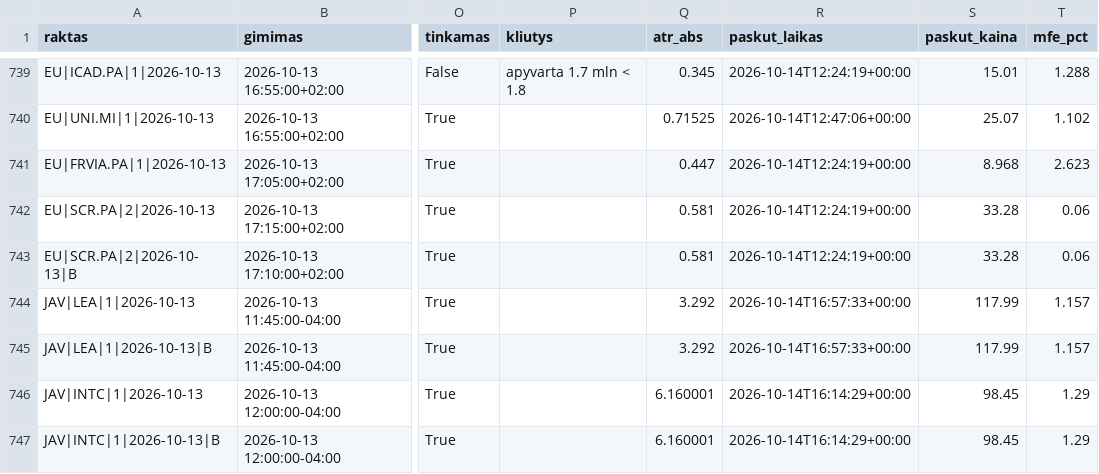
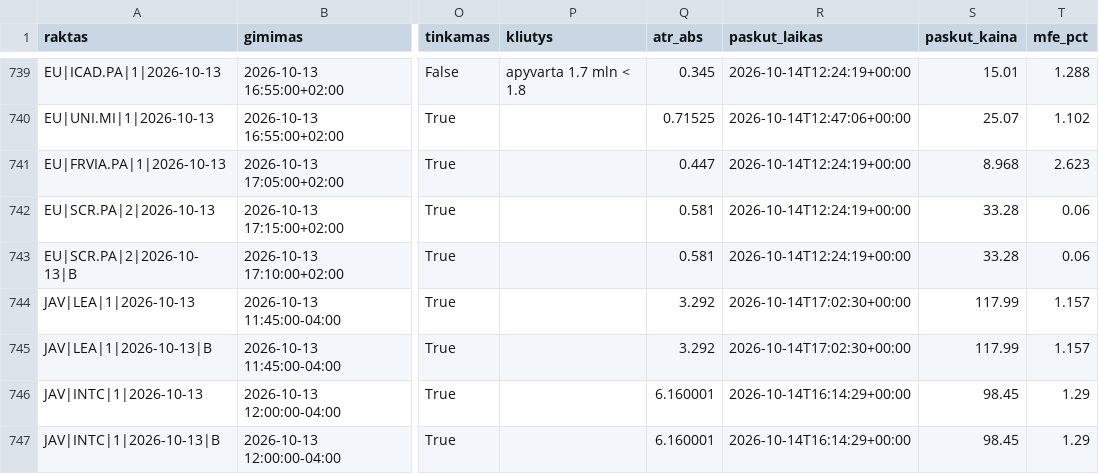
Before and after one commit to MantasBud/Detektorius, a CSV file: docs/zurnalas.csv, drawn as a sheet; only a part is shown, gaps mark what is left out; the diff covers the shown part only; the diff names each change by its address in the sheet, - before the commit and + after, or states it on an @@ line.

```diff
--- a/docs/zurnalas.csv
+++ b/docs/zurnalas.csv
-R744:R745 (paskut_laikas): 2026-10-14T16:57:33+00:00
+R744:R745 (paskut_laikas): 2026-10-14T17:02:30+00:00
```
Also changed, not shown: 29 edited cells elsewhere in this file, 2 other files.
